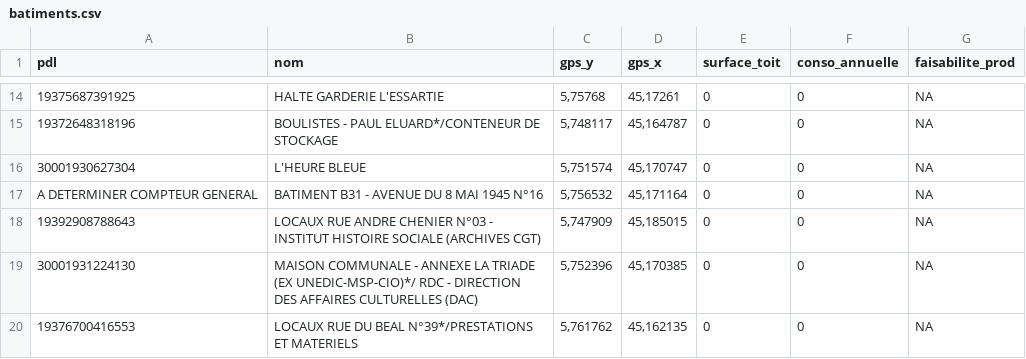
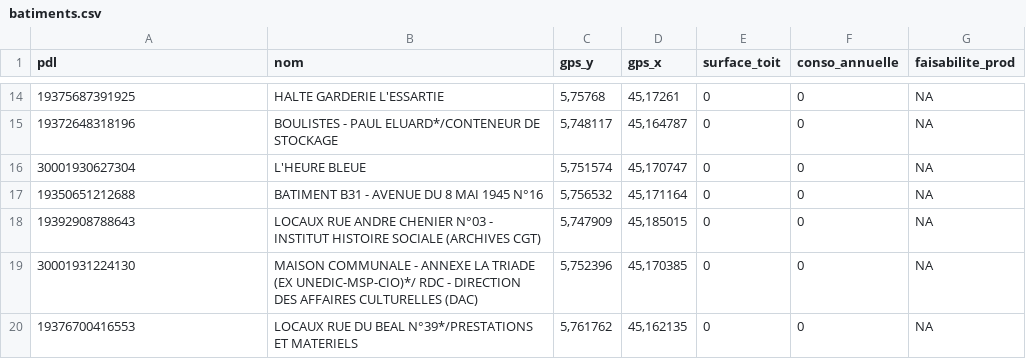
Before and after one commit to NoemieCoulon/duSoleilaSMH, a CSV file: batiments.csv, drawn as a sheet; only a part is shown, gaps mark what is left out.

```diff
--- a/batiments.csv
+++ b/batiments.csv
@@ -16,3 +16,3 @@ pdl,nom,gps_y,gps_x,surface_toit,conso_annuelle,faisabilite_prod
 30001930627304,L'HEURE BLEUE,"5,751574","45,170747",0,0,NA
-A DETERMINER COMPTEUR GENERAL,BATIMENT B31 - AVENUE DU 8 MAI 1945 N°16,"5,756532","45,171164",0,0,NA
+19350651212688,BATIMENT B31 - AVENUE DU 8 MAI 1945 N°16,"5,756532","45,171164",0,0,NA
 19392908788643,LOCAUX RUE ANDRE CHENIER N°03 - INSTITUT HISTOIRE SOCIALE (ARCHIVES CGT),"5,747909","45,185015",0,0,NA
```
Also changed, not shown: 6 other files.
